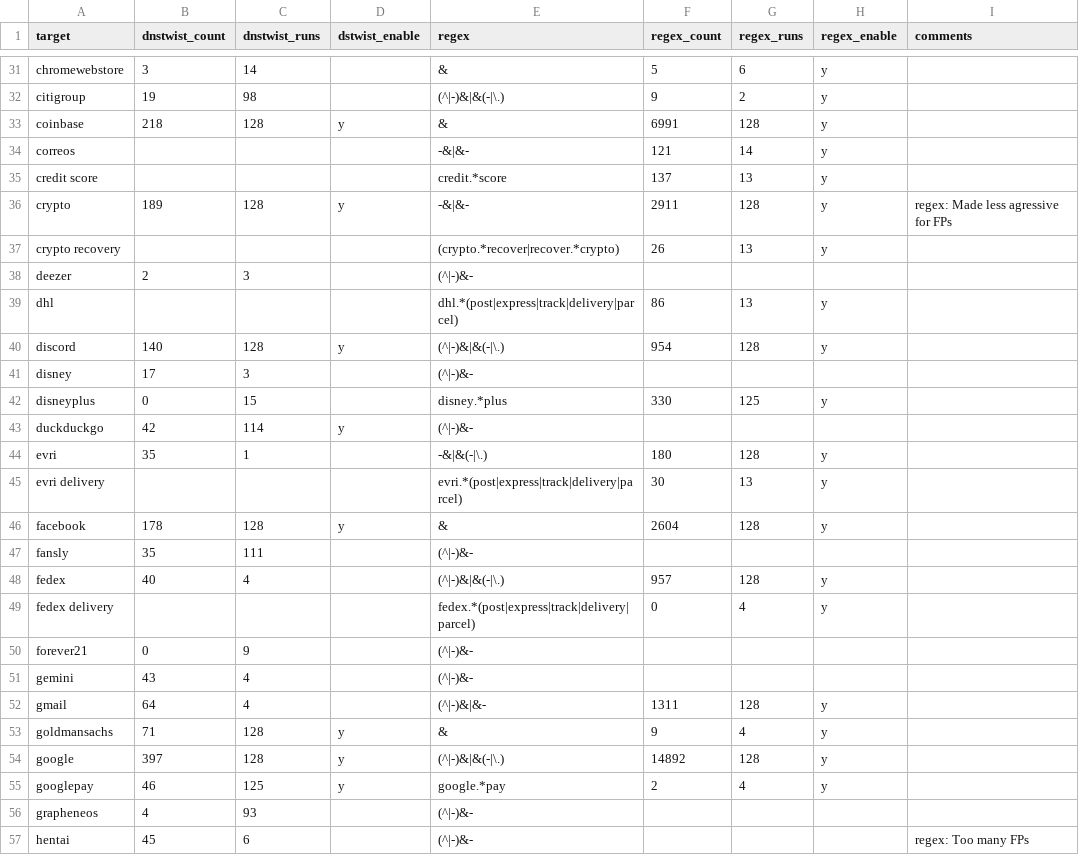
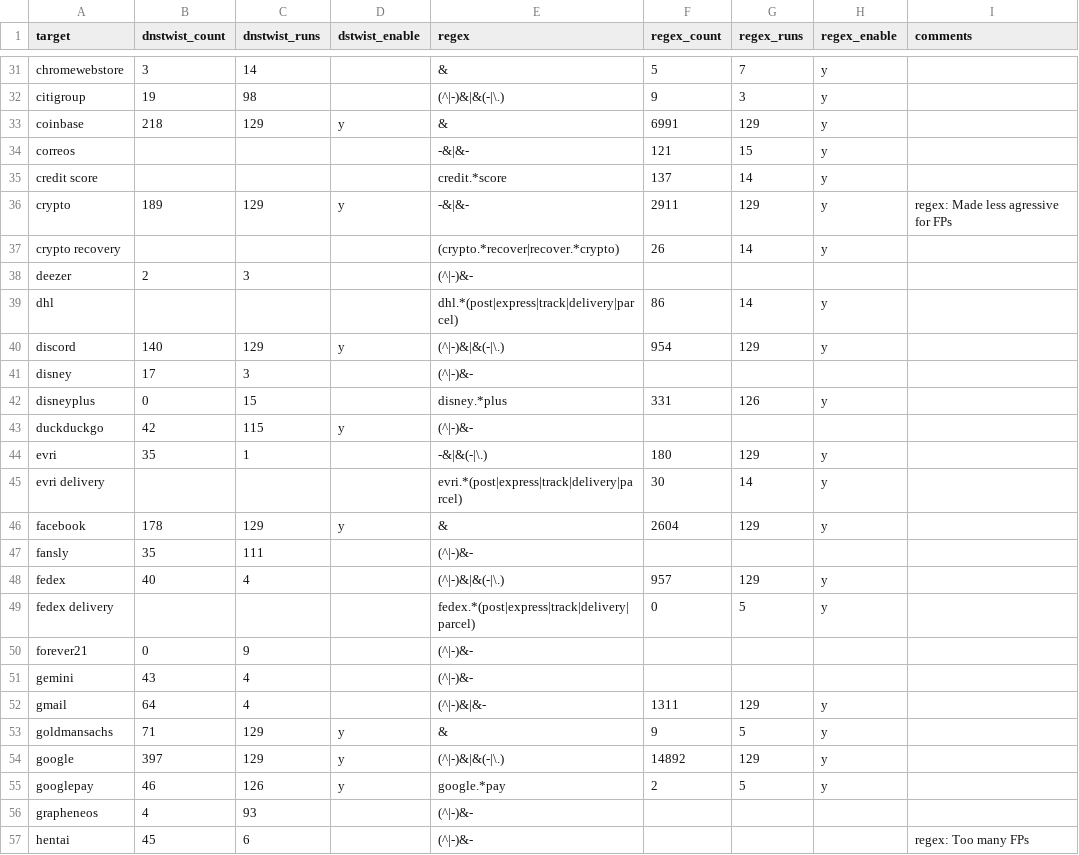
Before and after one commit to jarelllama/Scam-Blocklist, a CSV file: config/phishing_targets.csv, drawn as a sheet; only a part is shown, gaps mark what is left out; the diff covers the shown part only; the diff names each change by its address in the sheet, - before the commit and + after, or states it on an @@ line.

```diff
--- a/config/phishing_targets.csv
+++ b/config/phishing_targets.csv
-G31 (regex_runs): 6
+G31 (regex_runs): 7
-G32 (regex_runs): 2
+G32 (regex_runs): 3
-C33 (dnstwist_runs): 128
+C33 (dnstwist_runs): 129
-G33 (regex_runs): 128
+G33 (regex_runs): 129
-G34 (regex_runs): 14
+G34 (regex_runs): 15
-G35 (regex_runs): 13
+G35 (regex_runs): 14
-C36 (dnstwist_runs): 128
+C36 (dnstwist_runs): 129
-G36 (regex_runs): 128
+G36 (regex_runs): 129
-G37 (regex_runs): 13
+G37 (regex_runs): 14
-G39 (regex_runs): 13
+G39 (regex_runs): 14
-C40 (dnstwist_runs): 128
+C40 (dnstwist_runs): 129
-G40 (regex_runs): 128
+G40 (regex_runs): 129
-F42 (regex_count): 330
+F42 (regex_count): 331
-G42 (regex_runs): 125
+G42 (regex_runs): 126
-C43 (dnstwist_runs): 114
+C43 (dnstwist_runs): 115
-G44 (regex_runs): 128
+G44 (regex_runs): 129
-G45 (regex_runs): 13
+G45 (regex_runs): 14
-C46 (dnstwist_runs): 128
+C46 (dnstwist_runs): 129
-G46 (regex_runs): 128
+G46 (regex_runs): 129
-G48 (regex_runs): 128
+G48 (regex_runs): 129
-G49 (regex_runs): 4
+G49 (regex_runs): 5
-G52 (regex_runs): 128
+G52 (regex_runs): 129
-C53:C54 (dnstwist_runs): 128
+C53:C54 (dnstwist_runs): 129
-G53 (regex_runs): 4
+G53 (regex_runs): 5
-G54 (regex_runs): 128
+G54 (regex_runs): 129
-C55 (dnstwist_runs): 125
+C55 (dnstwist_runs): 126
-G55 (regex_runs): 4
+G55 (regex_runs): 5
```
Also changed, not shown: 135 edited cells elsewhere in this file, config/source_log.csv, 5 other files.
